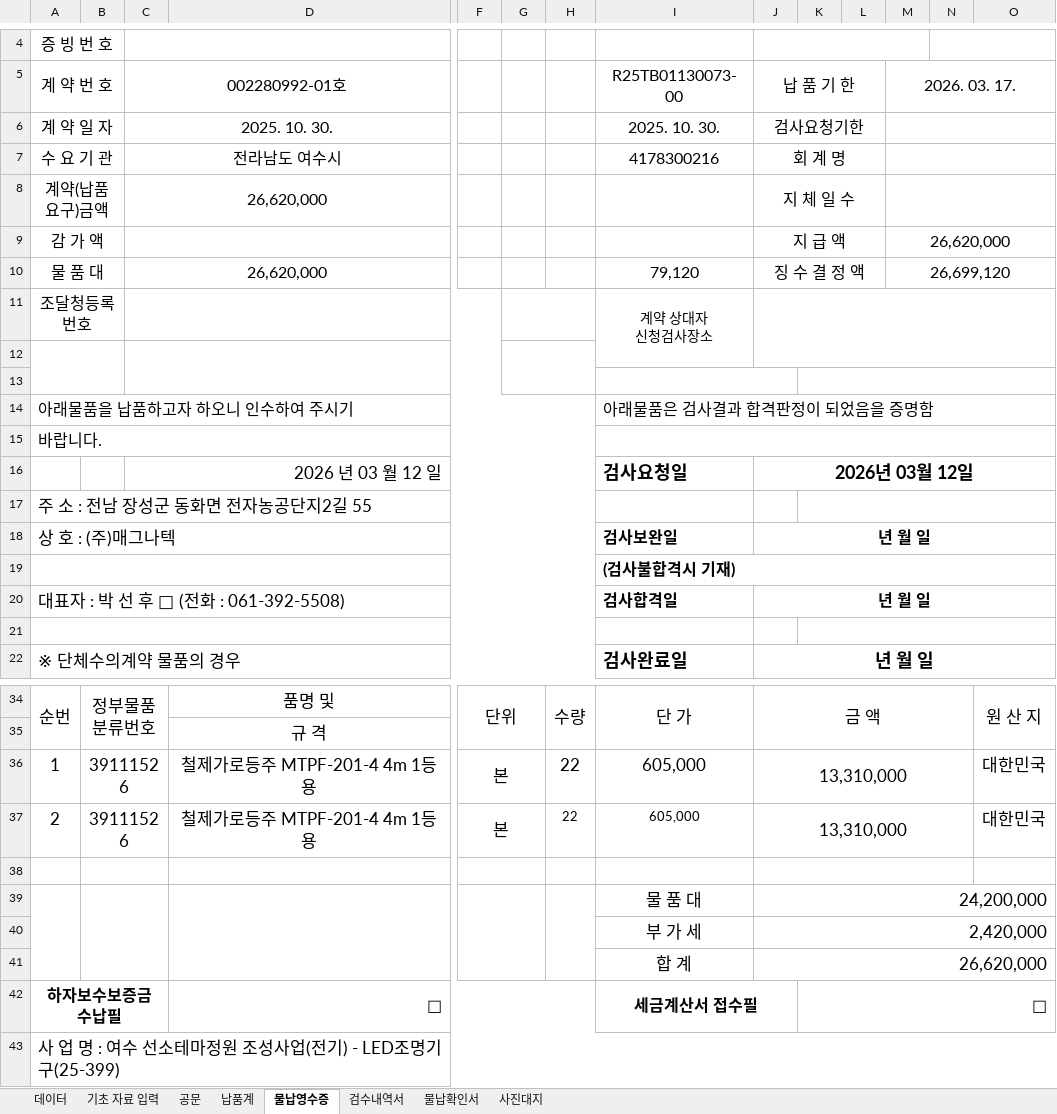
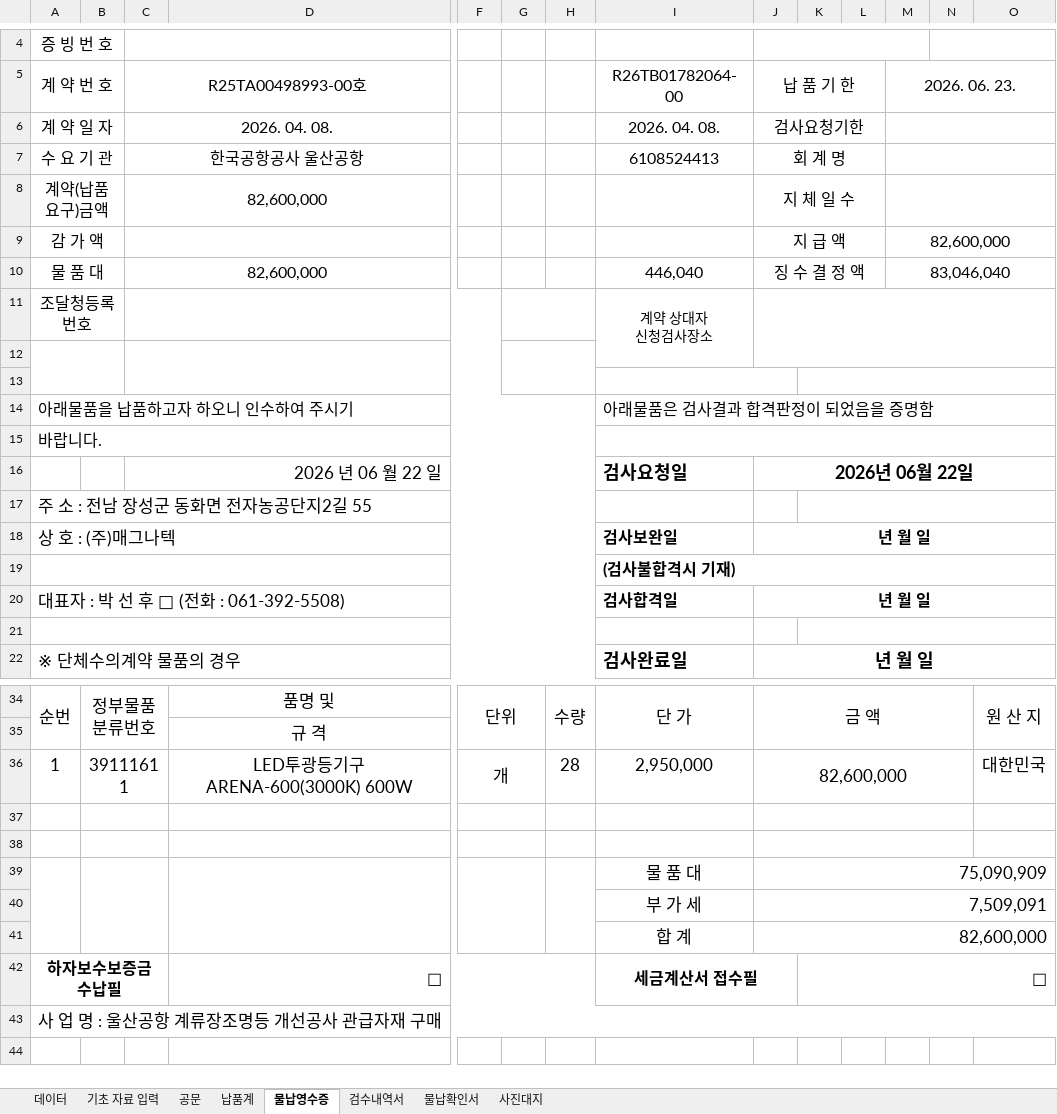
Before and after one commit to kimjs3374/light_sync, an Excel workbook: static/templates/delivery_template.xlsx, sheet 물납영수증, drawn as a sheet; only a part is shown, gaps mark what is left out; values as stored, in another font and other column widths than the file's, no borders; removed rows and columns are numbered as before the commit, all else as after; rows hold the shown columns only; the diff names each change by its address in the sheet, - before the commit and + after, or states it on an @@ line.

```diff
--- a/static/templates/delivery_template.xlsx (sheet 물납영수증)
+++ b/static/templates/delivery_template.xlsx (sheet 물납영수증)
-C5: 002280992-01호
+C5: R25TA00498993-00호
-I5: R25TB01130073-00
+I5: R26TB01782064-00
-M5: 2026. 03. 17.
+M5: 2026. 06. 23.
-C6 (R25TA00498993-00호): 2025. 10. 30.
+C6 (R25TA00498993-00호): 2026. 04. 08.
-I6 (R26TB01782064-00): 2025. 10. 30.
+I6 (R26TB01782064-00): 2026. 04. 08.
-C7 (R25TA00498993-00호): 전라남도 여수시
+C7 (R25TA00498993-00호): 한국공항공사 울산공항
-I7 (R26TB01782064-00): 4178300216
+I7 (R26TB01782064-00): 6108524413
-C8 (R25TA00498993-00호): 26,620,000
+C8 (R25TA00498993-00호): 82,600,000
-M9 (2026. 06. 23.): 26,620,000
+M9 (2026. 06. 23.): 82,600,000
-C10 (R25TA00498993-00호): 26,620,000
+C10 (R25TA00498993-00호): 82,600,000
-I10 (R26TB01782064-00): 79,120
+I10 (R26TB01782064-00): 446,040
-M10 (2026. 06. 23.): 26,699,120
+M10 (2026. 06. 23.): 83,046,040
-C16 (R25TA00498993-00호): 2026 년 03 월 12 일
+C16 (R25TA00498993-00호): 2026 년 06 월 22 일
-J16 (납 품 기 한): 2026년 03월 12일
+J16 (납 품 기 한): 2026년 06월 22일
-row 36: 1 | 39111526 |  | 철제가로등주 MTPF-201-4 4m 1등용 | 본 |  | 22 | 605,000 | 13,310,000 |  |  |  |  | 대한민국
-row 37: 2 | 39111526 |  | 철제가로등주 MTPF-201-4 4m 1등용 | 본 |  | 22 | 605,000 | 13,310,000 |  |  |  |  | 대한민국
+row 36: 1 | 39111611 |  | LED투광등기구 ARENA-600(3000K) 600W | 개 |  | 28 | 2,950,000 | 82,600,000 |  |  |  |  | 대한민국
-A39:A41 merged
-H39:H41 merged
-row 38:  |  |  |  |  |  |  | 물 품 대 | 24,200,000
+row 38: (empty)
-J39:O39 merged
+J38:N38 merged
-row 40:  |  |  |  |  |  |  | 부 가 세 | 2,420,000
-row 41:  |  |  |  |  |  |  | 합 계 | 26,620,000
+row 39:  |  |  |  |  |  |  | 물 품 대 | 75,090,909
+row 40:  |  |  |  |  |  |  | 부 가 세 | 7,509,091
+row 41:  |  |  |  |  |  |  | 합 계 | 82,600,000
-A43 (계 약 번 호): 사 업 명 : 여수 선소테마정원 조성사업(전기) - LED조명기구(25-399)
+A43 (계 약 번 호): 사 업 명 : 울산공항 계류장조명등 개선공사 관급자재 구매
```
Also changed, not shown: sheet 검수내역서, sheet 기초 자료 입력, sheet 물납확인서, sheet 공문, sheet 납품계, sheet 사진대지, formulas that keep their value, 1 other file.
